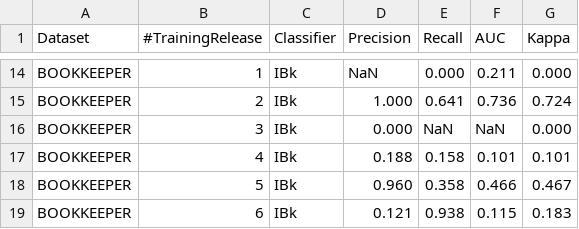
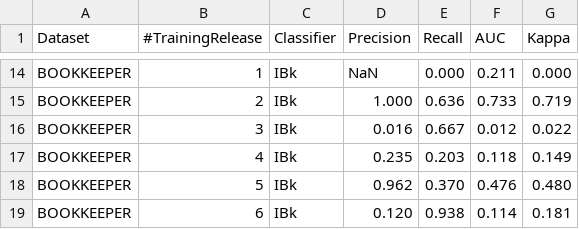
Before and after one commit to tibwere/ISW2-ML-for-SE-deliverable, a CSV file: results/BOOKKEEPER_milestone2.csv, drawn as a sheet; only a part is shown, gaps mark what is left out; the diff covers the shown part only; the diff names each change by its address in the sheet, - before the commit and + after, or states it on an @@ line.

```diff
--- a/results/BOOKKEEPER_milestone2.csv
+++ b/results/BOOKKEEPER_milestone2.csv
-E15 (Recall): 0.641
+E15 (Recall): 0.636
-F15 (AUC): 0.736
+F15 (AUC): 0.733
-G15 (Kappa): 0.724
+G15 (Kappa): 0.719
-D16 (Precision): 0.000
+D16 (Precision): 0.016
-E16 (Recall): NaN
+E16 (Recall): 0.667
-F16 (AUC): NaN
+F16 (AUC): 0.012
-G16 (Kappa): 0.000
+G16 (Kappa): 0.022
-D17 (Precision): 0.188
+D17 (Precision): 0.235
-E17 (Recall): 0.158
+E17 (Recall): 0.203
-F17 (AUC): 0.101
+F17 (AUC): 0.118
-G17 (Kappa): 0.101
+G17 (Kappa): 0.149
-D18 (Precision): 0.960
+D18 (Precision): 0.962
-E18 (Recall): 0.358
+E18 (Recall): 0.370
-F18 (AUC): 0.466
+F18 (AUC): 0.476
-G18 (Kappa): 0.467
+G18 (Kappa): 0.480
-D19 (Precision): 0.121
+D19 (Precision): 0.120
-F19 (AUC): 0.115
+F19 (AUC): 0.114
-G19 (Kappa): 0.183
+G19 (Kappa): 0.181
```
Also changed, not shown: 33 edited cells elsewhere in this file, results/BOOKKEEPER_all_metrics.csv, results/STORM_milestone2.csv, 6 other files.
